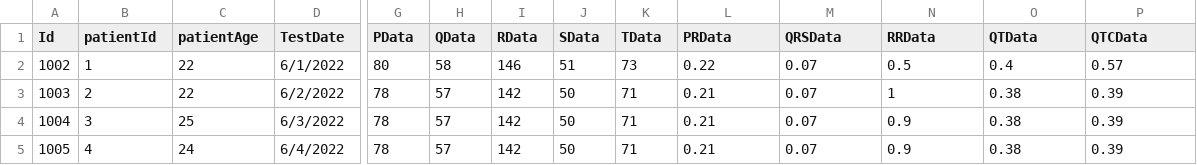
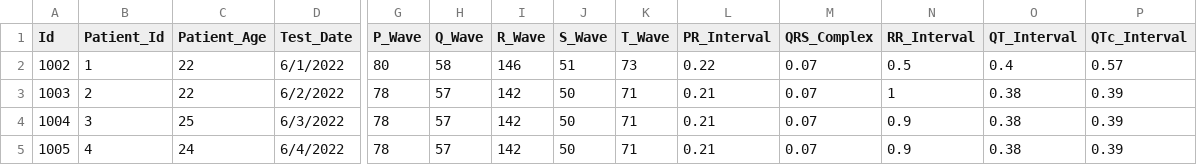
Before and after one commit to obaidur2020/Data-Science, a CSV file: Augmented ECG data.csv, drawn as a sheet; only a part is shown, gaps mark what is left out; the diff names each change by its address in the sheet, - before the commit and + after, or states it on an @@ line.

Commit message:
Update Augmented ECG data.csv

```diff
--- a/Augmented ECG data.csv
+++ b/Augmented ECG data.csv
-B1: patientId
+B1: Patient_Id
-C1: patientAge
+C1: Patient_Age
-D1: TestDate
+D1: Test_Date
-G1: PData
+G1: P_Wave
-H1: QData
+H1: Q_Wave
-I1: RData
+I1: R_Wave
-J1: SData
+J1: S_Wave
-K1: TData
+K1: T_Wave
-L1: PRData
+L1: PR_Interval
-M1: QRSData
+M1: QRS_Complex
-N1: RRData
+N1: RR_Interval
-O1: QTData
+O1: QT_Interval
-P1: QTCData
+P1: QTc_Interval
```
